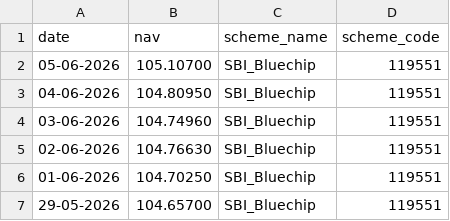
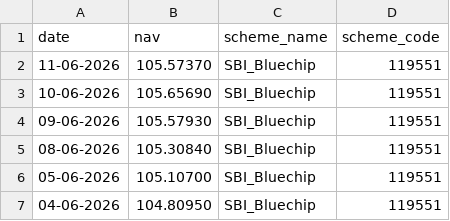
Before and after one commit to jaicod11/Mutual-Fund-Analytics, a CSV file: data/raw/nav_SBI_Bluechip.csv, drawn as a sheet; only a part is shown; the shorter side is filled out with more unchanged rows.

```diff
--- a/data/raw/nav_SBI_Bluechip.csv
+++ b/data/raw/nav_SBI_Bluechip.csv
@@ -1,2 +1,6 @@
 date,nav,scheme_name,scheme_code
+11-06-2026,105.57370,SBI_Bluechip,119551
+10-06-2026,105.65690,SBI_Bluechip,119551
+09-06-2026,105.57930,SBI_Bluechip,119551
+08-06-2026,105.30840,SBI_Bluechip,119551
 05-06-2026,105.10700,SBI_Bluechip,119551
```
Also changed, not shown: data/raw/nav_Axis_Bluechip.csv, data/raw/nav_HDFC_Top100_Direct.csv, 11 other files.
